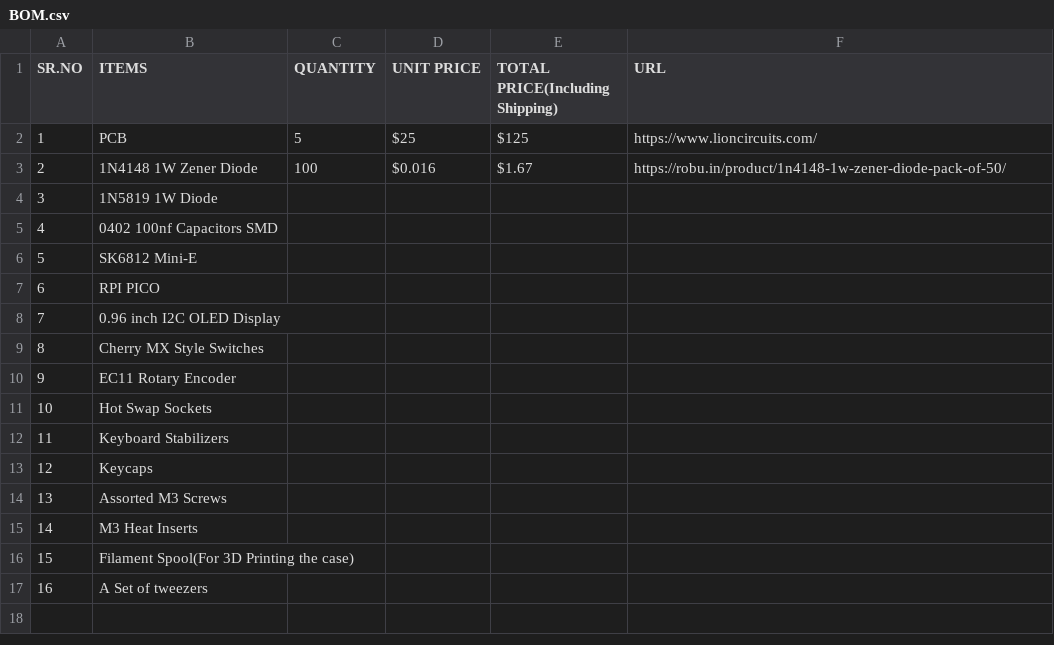
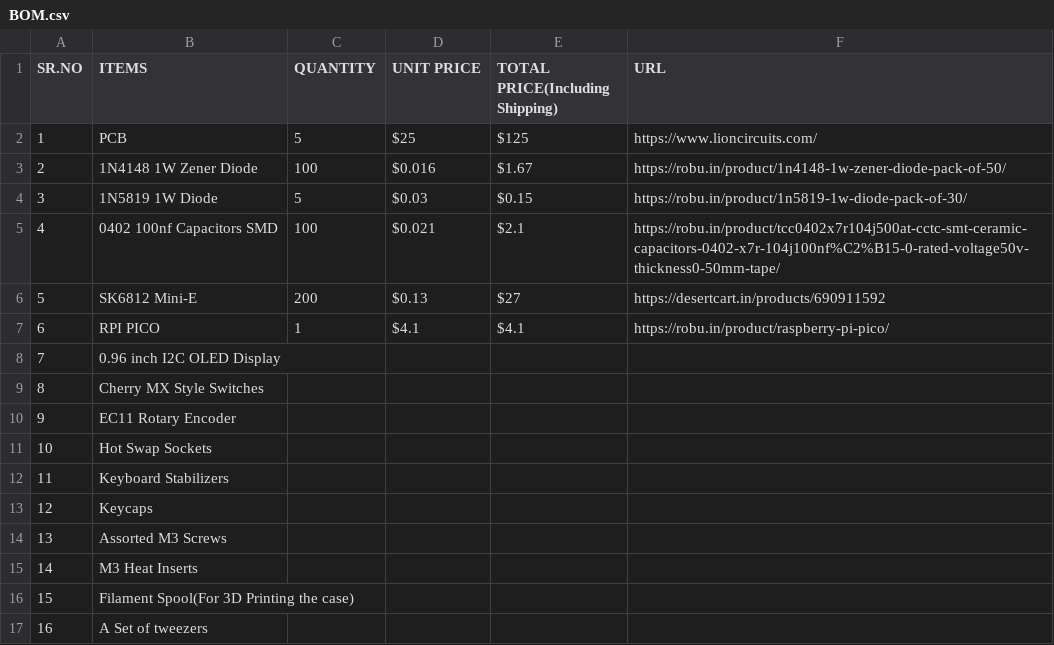
Before and after one commit to Tirthak-bot/Mech-Keeb, a CSV file: BOM.csv, drawn as a sheet.

Commit message:
Update BOM.csv

```diff
--- a/BOM.csv
+++ b/BOM.csv
@@ -3,6 +3,6 @@ SR.NO,ITEMS,QUANTITY,UNIT PRICE,TOTAL PRICE(Including Shipping),URL
 2,1N4148 1W Zener Diode,100,$0.016,$1.67,https://robu.in/product/1n4148-1w-zener-diode-pack-of-50/
-3,1N5819 1W Diode,,,,
-4,0402 100nf Capacitors SMD,,,,
-5,SK6812 Mini-E,,,,
-6,RPI PICO,,,,
+3,1N5819 1W Diode,5,$0.03,$0.15,https://robu.in/product/1n5819-1w-diode-pack-of-30/
+4,0402 100nf Capacitors SMD,100,$0.021,$2.1,https://robu.in/product/tcc0402x7r104j500at-cctc-smt-ceramic-capacitors-0402-x7r-104j100nf%C2%B15-0-rated-voltage50v-thickness0-50mm-tape/
+5,SK6812 Mini-E,200,$0.13,$27,https://desertcart.in/products/690911592
+6,RPI PICO,1,$4.1,$4.1,https://robu.in/product/raspberry-pi-pico/
 7,0.96 inch I2C OLED Display,,,,
```
